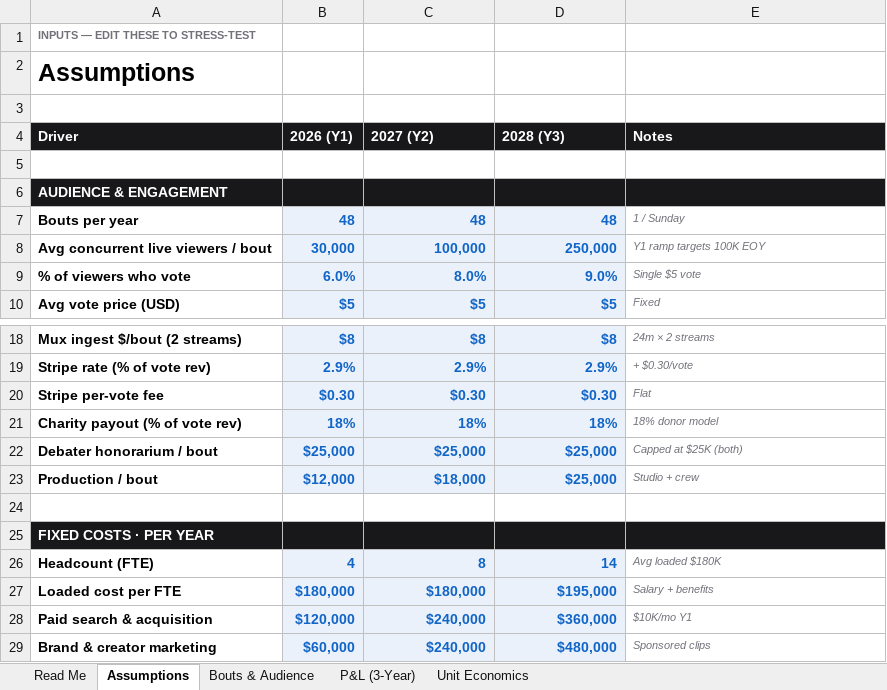
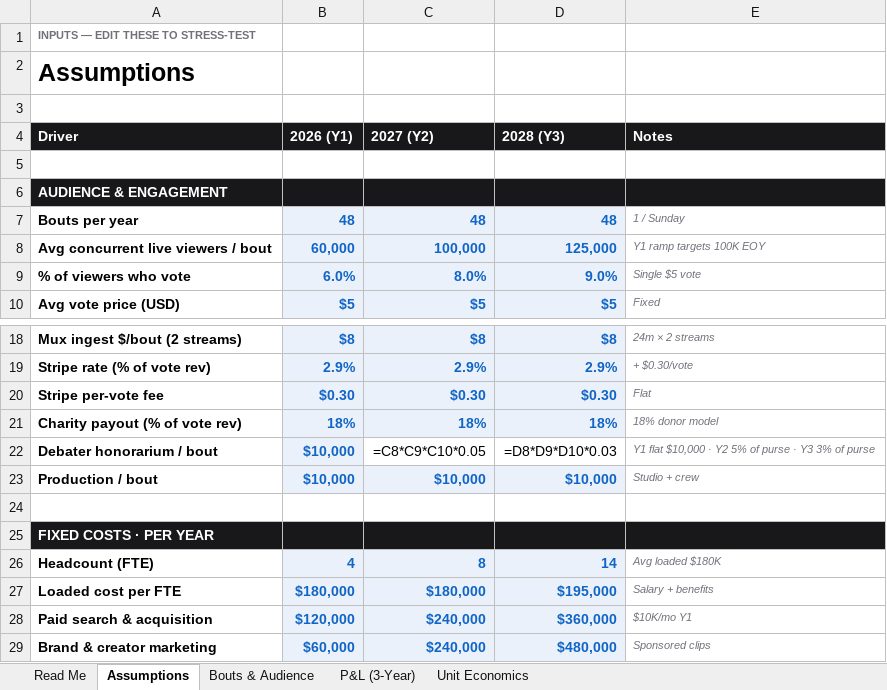
Before and after one commit to reubstock/argumental, an Excel workbook: Argumental/argumental-app/public/argumental-financial-model.xlsx, sheet Assumptions, drawn as a sheet; only a part is shown, gaps mark what is left out; values as stored, in another font and other column widths than the file's, no borders; formulas without a stored value are shown as written; the diff names each change by its address in the sheet, - before the commit and + after, or states it on an @@ line.

```diff
--- a/Argumental/argumental-app/public/argumental-financial-model.xlsx (sheet Assumptions)
+++ b/Argumental/argumental-app/public/argumental-financial-model.xlsx (sheet Assumptions)
-B8 (2026 (Y1)): 30,000
+B8 (2026 (Y1)): 60,000
-D8 (2028 (Y3)): 250,000
+D8 (2028 (Y3)): 125,000
-B22 (2026 (Y1)): $25,000
+B22 (2026 (Y1)): $10,000
-C22 (2027 (Y2)): $25,000
+C22 (2027 (Y2)): =C8*C9*C10*0.05
@@ C22:D22 fill: #EAF1FB → none, bold: on → off, text colour: #1165C6 → black @@
-D22 (2028 (Y3)): $25,000
+D22 (2028 (Y3)): =D8*D9*D10*0.03
-E22 (Notes): Capped at $25K (both)
+E22 (Notes): Y1 flat $10,000 · Y2 5% of purse · Y3 3% of purse
-B23 (2026 (Y1)): $12,000
+B23 (2026 (Y1)): $10,000
-C23 (2027 (Y2)): $18,000
+C23 (2027 (Y2)): $10,000
-D23 (2028 (Y3)): $25,000
+D23 (2028 (Y3)): $10,000
```
Also changed, not shown: sheet Read Me, 5 other files.
